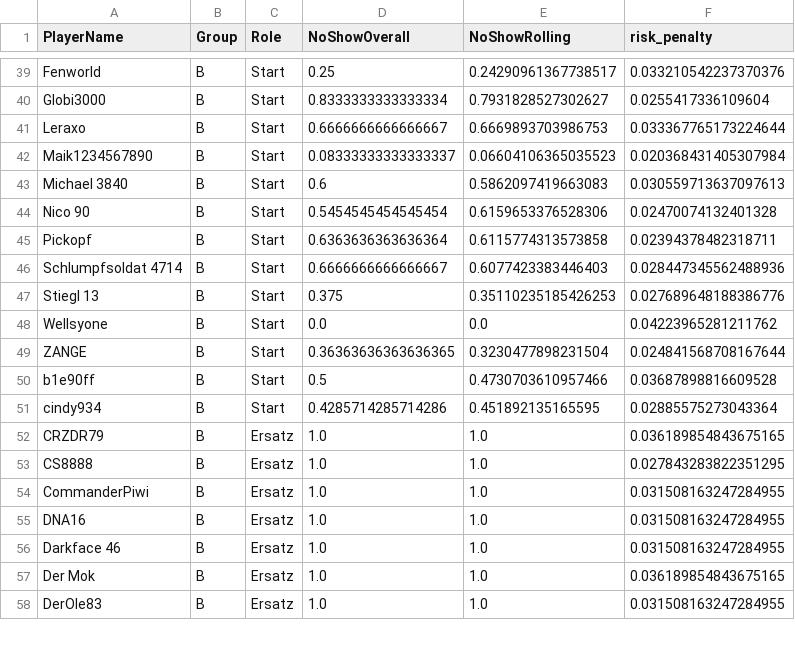
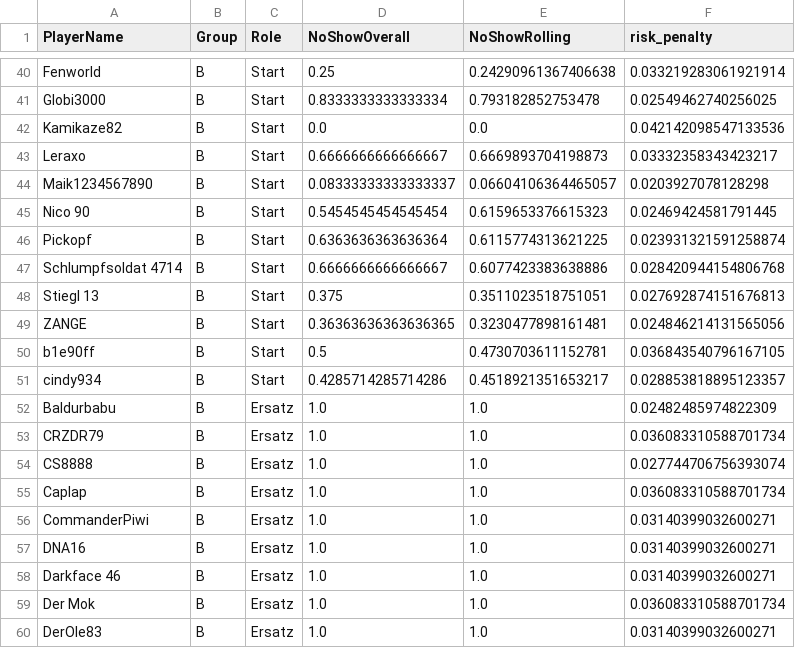
Before and after one commit to its-h4k1/desert-storm-roster-optimizer, a CSV file: out/latest.csv, drawn as a sheet; only a part is shown, gaps mark what is left out; removed rows and columns are numbered as before the commit, all else as after; the diff covers the shown part only; the diff names each change by its address in the sheet, - before the commit and + after, or states it on an @@ line.

```diff
--- a/out/latest.csv
+++ b/out/latest.csv
-E40 (NoShowRolling): 0.24290961367738517
+E40 (NoShowRolling): 0.24290961367406638
-F40 (risk_penalty): 0.033210542237370376
+F40 (risk_penalty): 0.033219283061921914
-E41 (NoShowRolling): 0.7931828527302627
+E41 (NoShowRolling): 0.793182852753478
-F41 (risk_penalty): 0.0255417336109604
+F41 (risk_penalty): 0.02549462740256025
+row 42: Kamikaze82 | B | Start | 0.0 | 0.0 | 0.042142098547133536
-E43 (NoShowRolling): 0.6669893703986753
+E43 (NoShowRolling): 0.6669893704198873
-F43 (risk_penalty): 0.033367765173224644
+F43 (risk_penalty): 0.03332358343423217
-E44 (NoShowRolling): 0.06604106365035523
+E44 (NoShowRolling): 0.06604106364465057
-F44 (risk_penalty): 0.020368431405307984
+F44 (risk_penalty): 0.0203927078128298
-row 43: Michael 3840 | B | Start | 0.6 | 0.5862097419663083 | 0.030559713637097613
-E45 (NoShowRolling): 0.6159653376528306
+E45 (NoShowRolling): 0.6159653376615323
-F45 (risk_penalty): 0.02470074132401328
+F45 (risk_penalty): 0.02469424581791445
-E46 (NoShowRolling): 0.6115774313573858
+E46 (NoShowRolling): 0.6115774313621225
-F46 (risk_penalty): 0.02394378482318711
+F46 (risk_penalty): 0.023931321591258874
-E47 (NoShowRolling): 0.6077423383446403
+E47 (NoShowRolling): 0.6077423383638886
-F47 (risk_penalty): 0.028447345562488936
+F47 (risk_penalty): 0.028420944154806768
-E48 (NoShowRolling): 0.35110235185426253
+E48 (NoShowRolling): 0.3511023518751051
-F48 (risk_penalty): 0.027689648188386776
+F48 (risk_penalty): 0.027692874151676813
-row 48: Wellsyone | B | Start | 0.0 | 0.0 | 0.04223965281211762
-E49 (NoShowRolling): 0.3230477898231504
+E49 (NoShowRolling): 0.3230477898161481
-F49 (risk_penalty): 0.024841568708167644
+F49 (risk_penalty): 0.024846214131565056
-E50 (NoShowRolling): 0.4730703610957466
+E50 (NoShowRolling): 0.4730703611152781
-F50 (risk_penalty): 0.03687898816609528
+F50 (risk_penalty): 0.036843540796167105
-E51 (NoShowRolling): 0.451892135165595
+E51 (NoShowRolling): 0.4518921351653217
-F51 (risk_penalty): 0.02885575273043364
+F51 (risk_penalty): 0.028853818895123357
+row 52: Baldurbabu | B | Ersatz | 1.0 | 1.0 | 0.02482485974822309
-F53 (risk_penalty): 0.036189854843675165
+F53 (risk_penalty): 0.036083310588701734
-F54 (risk_penalty): 0.027843283822351295
+F54 (risk_penalty): 0.027744706756393074
+row 55: Caplap | B | Ersatz | 1.0 | 1.0 | 0.036083310588701734
-F56:F58 (risk_penalty): 0.031508163247284955
+F56:F58 (risk_penalty): 0.03140399032600271
-F59 (risk_penalty): 0.036189854843675165
+F59 (risk_penalty): 0.036083310588701734
-F60 (risk_penalty): 0.031508163247284955
+F60 (risk_penalty): 0.03140399032600271
```
Also changed, not shown: 6 added rows, 7 removed rows and 54 edited cells elsewhere in this file, docs/out/latest.csv, out/roster.csv, 7 other files.
